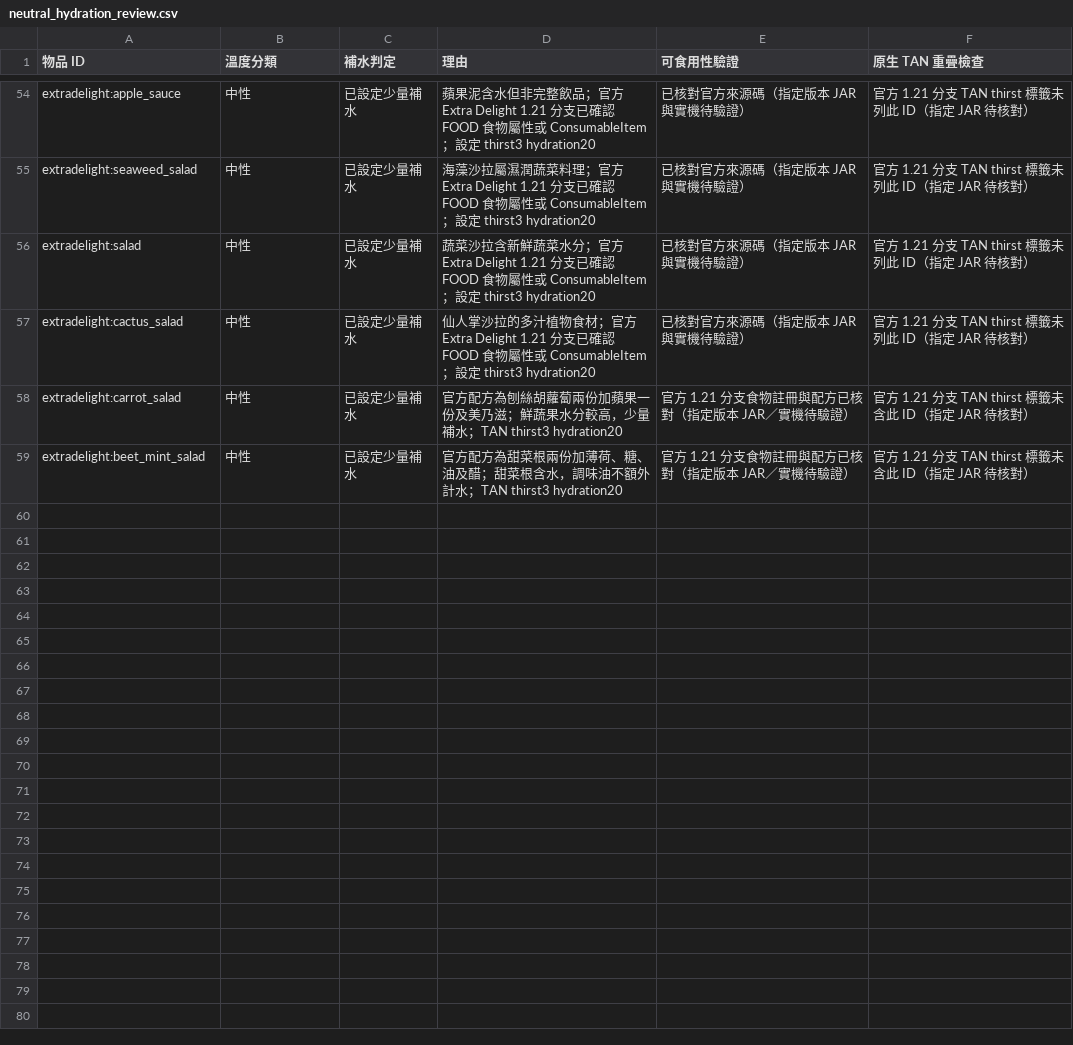
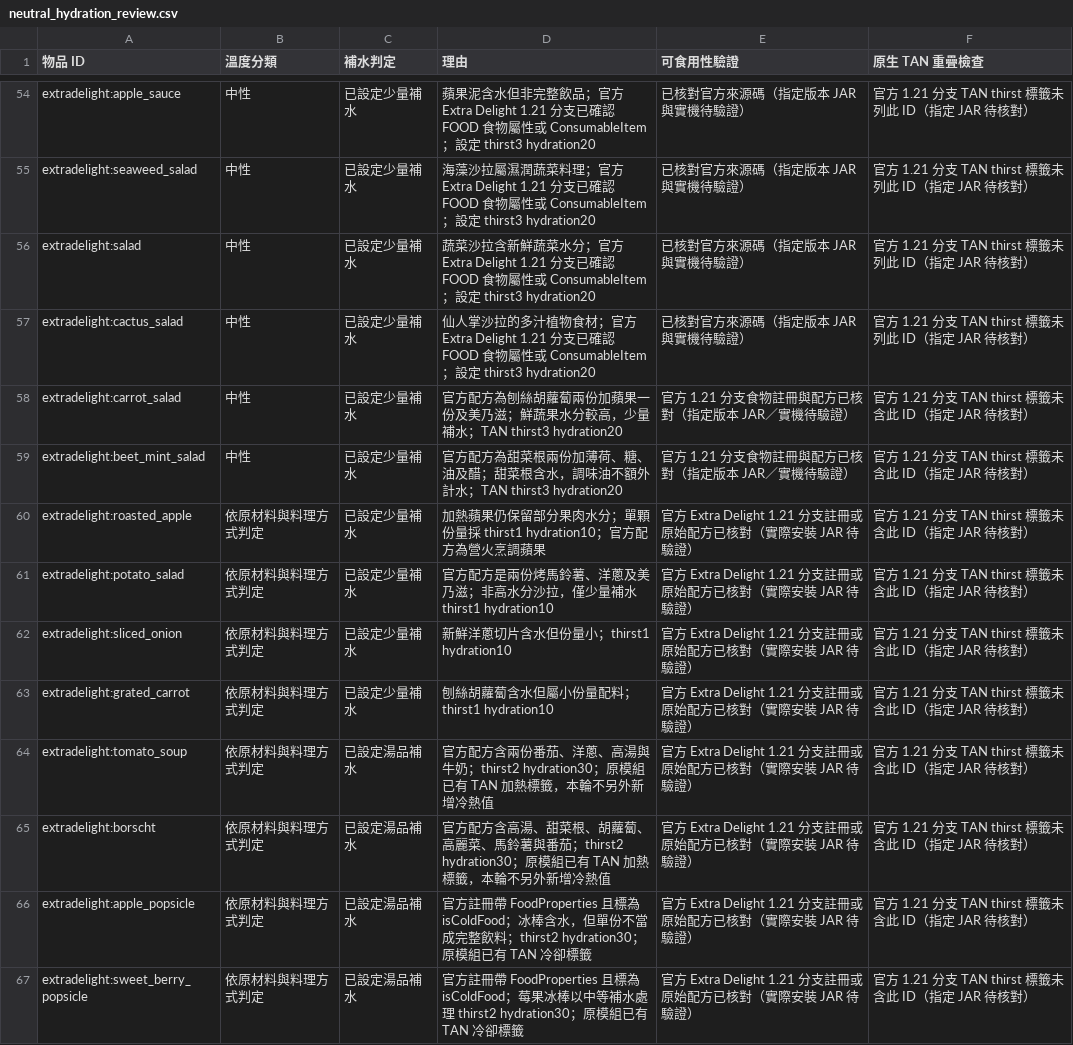
Before and after one commit to ItoHime0605/FoodTemperatureCompat, a CSV file: compatibility/neutral_hydration_review.csv, drawn as a sheet; only a part is shown, gaps mark what is left out; the diff names each change by its address in the sheet, - before the commit and + after, or states it on an @@ line.

Commit message:
Record eight Extra Delight foods with ingredient-aware hydration and native TAN cautions

```diff
--- a/compatibility/neutral_hydration_review.csv
+++ b/compatibility/neutral_hydration_review.csv
+row 60: extradelight:roasted_apple | 依原材料與料理方式判定 | 已設定少量補水 | 加熱蘋果仍保留部分果肉水分；單顆份量採 thirst1 hydration10；官方配方為營火烹調蘋果 | 官方 Extra Delight 1.21 分支註冊或原始配方已核對（實際安裝 JAR 待驗證） | 官方 1.21 分支 TAN thirst 標籤未含此 ID（指定 JAR 待核對）
+row 61: extradelight:potato_salad | 依原材料與料理方式判定 | 已設定少量補水 | 官方配方是兩份烤馬鈴薯、洋蔥及美乃滋；非高水分沙拉，僅少量補水 thirst1 hydration10 | 官方 Extra Delight 1.21 分支註冊或原始配方已核對（實際安裝 JAR 待驗證） | 官方 1.21 分支 TAN thirst 標籤未含此 ID（指定 JAR 待核對）
+row 62: extradelight:sliced_onion | 依原材料與料理方式判定 | 已設定少量補水 | 新鮮洋蔥切片含水但份量小；thirst1 hydration10 | 官方 Extra Delight 1.21 分支註冊或原始配方已核對（實際安裝 JAR 待驗證） | 官方 1.21 分支 TAN thirst 標籤未含此 ID（指定 JAR 待核對）
+row 63: extradelight:grated_carrot | 依原材料與料理方式判定 | 已設定少量補水 | 刨絲胡蘿蔔含水但屬小份量配料；thirst1 hydration10 | 官方 Extra Delight 1.21 分支註冊或原始配方已核對（實際安裝 JAR 待驗證） | 官方 1.21 分支 TAN thirst 標籤未含此 ID（指定 JAR 待核對）
+row 64: extradelight:tomato_soup | 依原材料與料理方式判定 | 已設定湯品補水 | 官方配方含兩份番茄、洋蔥、高湯與牛奶；thirst2 hydration30；原模組已有 TAN 加熱標籤，本輪不另外新增冷熱值 | 官方 Extra Delight 1.21 分支註冊或原始配方已核對（實際安裝 JAR 待驗證） | 官方 1.21 分支 TAN thirst 標籤未含此 ID（指定 JAR 待核對）
+row 65: extradelight:borscht | 依原材料與料理方式判定 | 已設定湯品補水 | 官方配方含高湯、甜菜根、胡蘿蔔、高麗菜、馬鈴薯與番茄；thirst2 hydration30；原模組已有 TAN 加熱標籤，本輪不另外新增冷熱值 | 官方 Extra Delight 1.21 分支註冊或原始配方已核對（實際安裝 JAR 待驗證） | 官方 1.21 分支 TAN thirst 標籤未含此 ID（指定 JAR 待核對）
+row 66: extradelight:apple_popsicle | 依原材料與料理方式判定 | 已設定湯品補水 | 官方註冊帶 FoodProperties 且標為 isColdFood；冰棒含水，但單份不當成完整飲料；thirst2 hydration30；原模組已有 TAN 冷卻標籤 | 官方 Extra Delight 1.21 分支註冊或原始配方已核對（實際安裝 JAR 待驗證） | 官方 1.21 分支 TAN thirst 標籤未含此 ID（指定 JAR 待核對）
+row 67: extradelight:sweet_berry_popsicle | 依原材料與料理方式判定 | 已設定湯品補水 | 官方註冊帶 FoodProperties 且標為 isColdFood；莓果冰棒以中等補水處理 thirst2 hydration30；原模組已有 TAN 冷卻標籤 | 官方 Extra Delight 1.21 分支註冊或原始配方已核對（實際安裝 JAR 待驗證） | 官方 1.21 分支 TAN thirst 標籤未含此 ID（指定 JAR 待核對）
```
